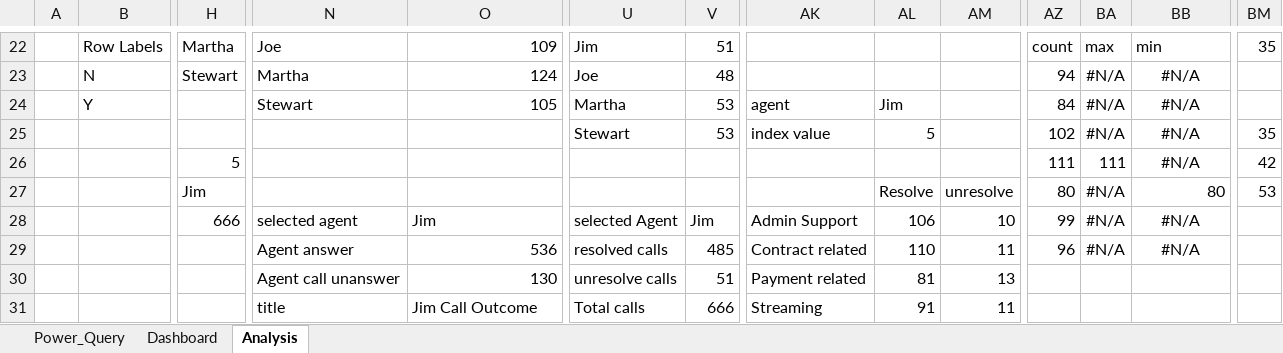
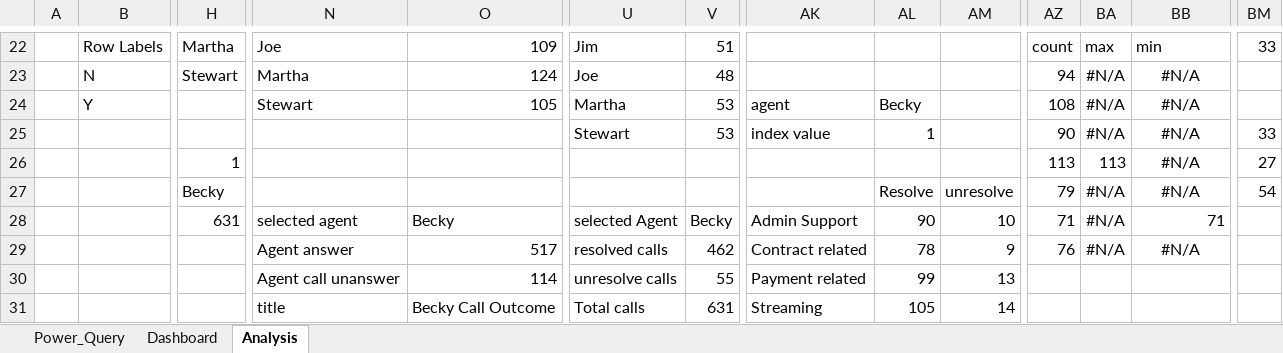
Before and after one commit to Fuhad-Olaniyi-Boluwatife/PWC-Call-Centre-Analysis-Using-Microsoft-Excel, an Excel workbook: 01 Call-Center-Dataset.xlsm, sheet Analysis, drawn as a sheet; only a part is shown, gaps mark what is left out; values as stored, in another font and other column widths than the file's, no borders; removed rows and columns are numbered as before the commit, all else as after; rows hold the shown columns only; the diff covers the shown part only; the diff names each change by its address in the sheet, - before the commit and + after, or states it on an @@ line.

Commit message:
Update 01 Call-Center-Dataset.xlsm

```diff
--- a/01 Call-Center-Dataset.xlsm (sheet Analysis)
+++ b/01 Call-Center-Dataset.xlsm (sheet Analysis)
-BM22: 35
+BM22: 33
-AL24: Jim
+AL24: Becky
-AZ24: 84
+AZ24: 108
-AL25: 5
+AL25: 1
-AZ25: 102
+AZ25: 90
-BM25: 35
+BM25: 33
-H26: 5
+H26: 1
-AZ26: 111
+AZ26: 113
-BA26: 111
+BA26: 113
-BM26: 42
+BM26: 27
-H27: Jim
+H27: Becky
-AZ27: 80
+AZ27: 79
-BB27: 80
+BB27: #N/A
-BB27 alignment: right
+BB27 alignment: center
-BM27: 53
+BM27: 54
-H28: 666
+H28: 631
-O28: Jim
+O28: Becky
-V28: Jim
+V28: Becky
-AL28: 106
+AL28: 90
-AZ28: 99
+AZ28: 71
-BB28: #N/A
+BB28: 71
-BB28 alignment: center
+BB28 alignment: right
-O29: 536
+O29: 517
-V29: 485
+V29: 462
-AL29: 110
+AL29: 78
-AM29: 11
+AM29: 9
-AZ29: 96
+AZ29: 76
-O30: 130
+O30: 114
-V30: 51
+V30: 55
-AL30: 81
+AL30: 99
-row 31:  |  |  | title | Jim Call Outcome | Total calls | 666 | Streaming | 91 | 11
+row 31:  |  |  | title | Becky Call Outcome | Total calls | 631 | Streaming | 105 | 14
```
Also changed, not shown: 38 edited cells and cell formats elsewhere in this sheet, charts or pictures.
